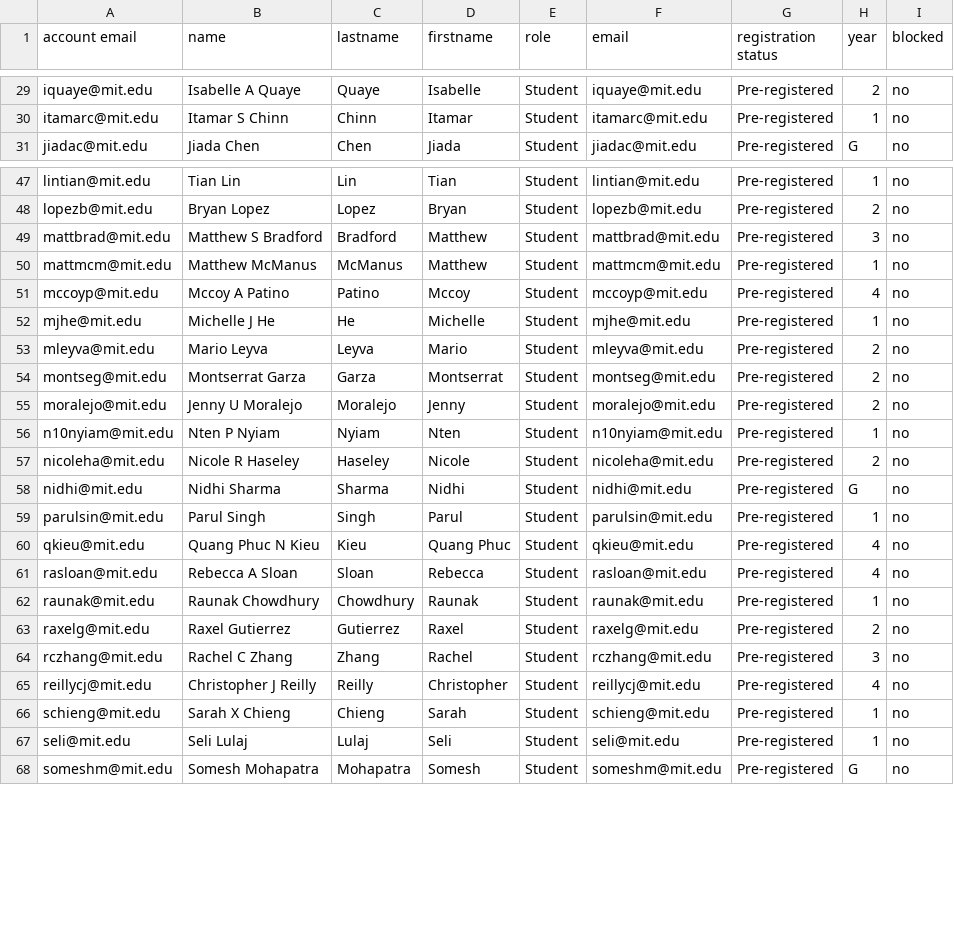
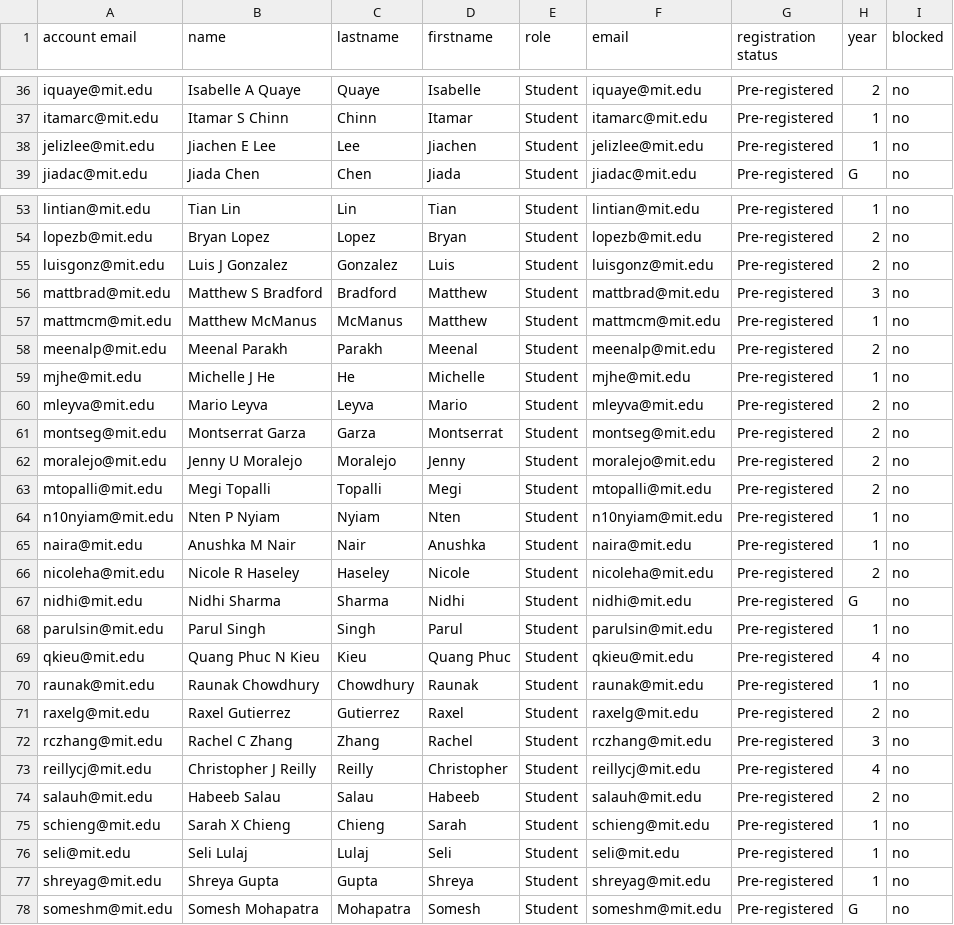
Before and after one commit to itf/6s092, a CSV file: courses/IAP20/__USERS__/students.csv, drawn as a sheet; only a part is shown, gaps mark what is left out; removed rows and columns are numbered as before the commit, all else as after; the diff covers the shown part only; the diff names each change by its address in the sheet, - before the commit and + after, or states it on an @@ line.

Commit message:
Add new students

```diff
--- a/courses/IAP20/__USERS__/students.csv
+++ b/courses/IAP20/__USERS__/students.csv
+row 38: jelizlee@mit.edu | Jiachen E Lee | Lee | Jiachen | Student | jelizlee@mit.edu | Pre-registered | 1 | no
+row 55: luisgonz@mit.edu | Luis J Gonzalez | Gonzalez | Luis | Student | luisgonz@mit.edu | Pre-registered | 2 | no
-row 51: mccoyp@mit.edu | Mccoy A Patino | Patino | Mccoy | Student | mccoyp@mit.edu | Pre-registered | 4 | no
+row 58: meenalp@mit.edu | Meenal Parakh | Parakh | Meenal | Student | meenalp@mit.edu | Pre-registered | 2 | no
+row 63: mtopalli@mit.edu | Megi Topalli | Topalli | Megi | Student | mtopalli@mit.edu | Pre-registered | 2 | no
+row 65: naira@mit.edu | Anushka M Nair | Nair | Anushka | Student | naira@mit.edu | Pre-registered | 1 | no
-row 61: rasloan@mit.edu | Rebecca A Sloan | Sloan | Rebecca | Student | rasloan@mit.edu | Pre-registered | 4 | no
+row 74: salauh@mit.edu | Habeeb Salau | Salau | Habeeb | Student | salauh@mit.edu | Pre-registered | 2 | no
+row 77: shreyag@mit.edu | Shreya Gupta | Gupta | Shreya | Student | shreyag@mit.edu | Pre-registered | 1 | no
```
Also changed, not shown: 9 added rows and 3 removed rows elsewhere in this file, 16 other files.
